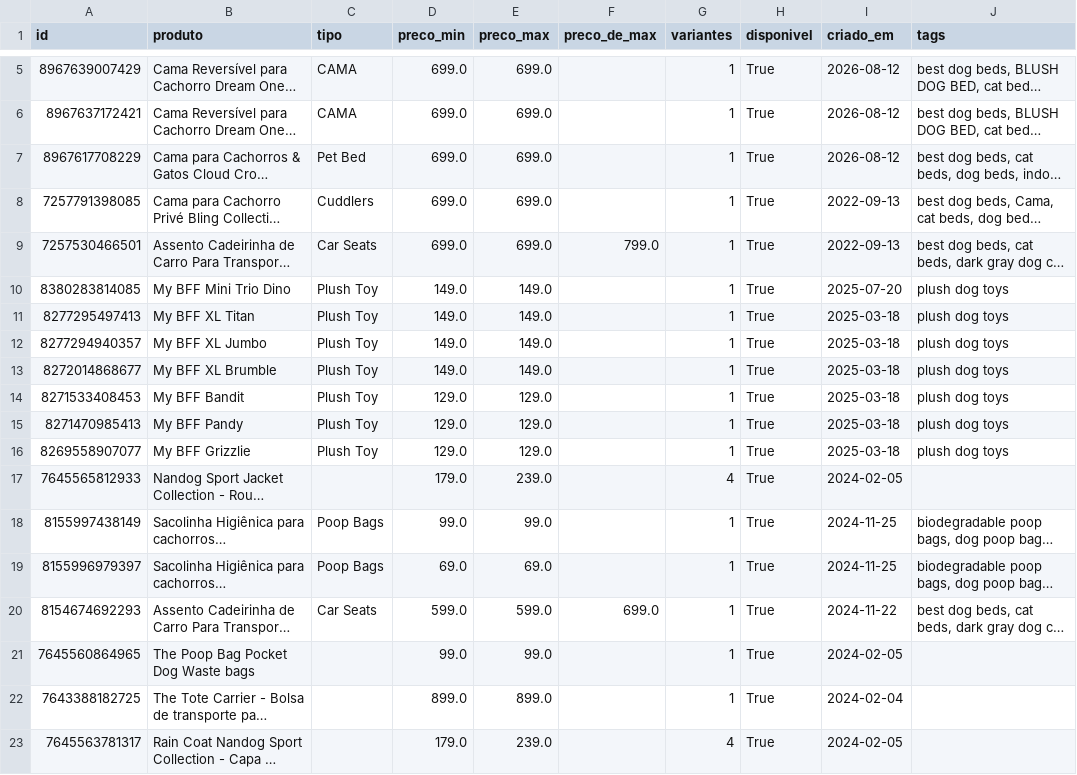
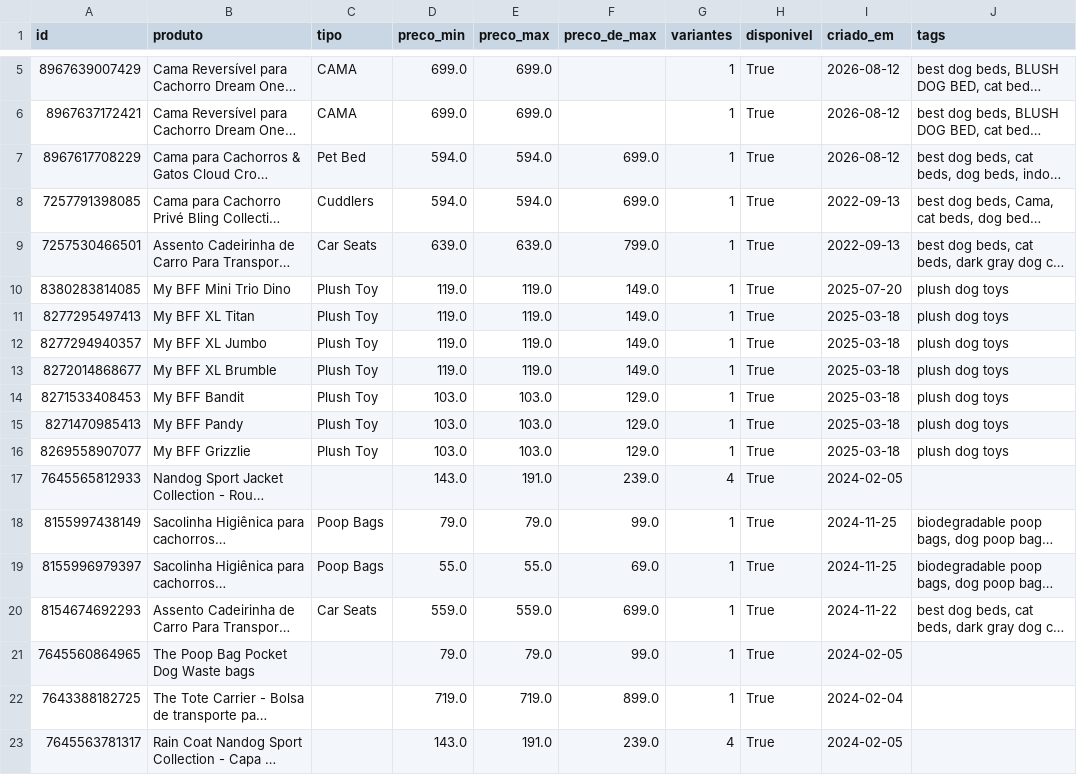
Before and after one commit to helioncontato1-coder/coletor-dados, a CSV file: dados/lojas/nandog.com.br.csv, drawn as a sheet; only a part is shown, gaps mark what is left out; long unchanged cells end in …; the diff covers the shown part only; the diff names each change by its address in the sheet, - before the commit and + after, or states it on an @@ line.

```diff
--- a/dados/lojas/nandog.com.br.csv
+++ b/dados/lojas/nandog.com.br.csv
-D7:D8 (preco_min): 699.0
+D7:D8 (preco_min): 594.0
-E7:E8 (preco_max): 699.0
+E7:E8 (preco_max): 594.0
-F7:F8 (preco_de_max): (empty)
+F7:F8 (preco_de_max): 699.0
-D9 (preco_min): 699.0
+D9 (preco_min): 639.0
-E9 (preco_max): 699.0
+E9 (preco_max): 639.0
-D10:D13 (preco_min): 149.0
+D10:D13 (preco_min): 119.0
-E10:E13 (preco_max): 149.0
+E10:E13 (preco_max): 119.0
-F10:F13 (preco_de_max): (empty)
+F10:F13 (preco_de_max): 149.0
-D14:D16 (preco_min): 129.0
+D14:D16 (preco_min): 103.0
-E14:E16 (preco_max): 129.0
+E14:E16 (preco_max): 103.0
-F14:F16 (preco_de_max): (empty)
+F14:F16 (preco_de_max): 129.0
-D17 (preco_min): 179.0
+D17 (preco_min): 143.0
-E17 (preco_max): 239.0
+E17 (preco_max): 191.0
-F17 (preco_de_max): (empty)
+F17 (preco_de_max): 239.0
-D18 (preco_min): 99.0
+D18 (preco_min): 79.0
-E18 (preco_max): 99.0
+E18 (preco_max): 79.0
-F18 (preco_de_max): (empty)
+F18 (preco_de_max): 99.0
-D19 (preco_min): 69.0
+D19 (preco_min): 55.0
-E19 (preco_max): 69.0
+E19 (preco_max): 55.0
-F19 (preco_de_max): (empty)
+F19 (preco_de_max): 69.0
-D20 (preco_min): 599.0
+D20 (preco_min): 559.0
-E20 (preco_max): 599.0
+E20 (preco_max): 559.0
-D21 (preco_min): 99.0
+D21 (preco_min): 79.0
-E21 (preco_max): 99.0
+E21 (preco_max): 79.0
-F21 (preco_de_max): (empty)
+F21 (preco_de_max): 99.0
-D22 (preco_min): 899.0
+D22 (preco_min): 719.0
-E22 (preco_max): 899.0
+E22 (preco_max): 719.0
-F22 (preco_de_max): (empty)
+F22 (preco_de_max): 899.0
-D23 (preco_min): 179.0
+D23 (preco_min): 143.0
-E23 (preco_max): 239.0
+E23 (preco_max): 191.0
-F23 (preco_de_max): (empty)
+F23 (preco_de_max): 239.0
```
Also changed, not shown: 93 edited cells elsewhere in this file, dados/lojas/br-sparkpaws.com.csv, dados/lojas/pethonesty.com.csv, 5 other files.
